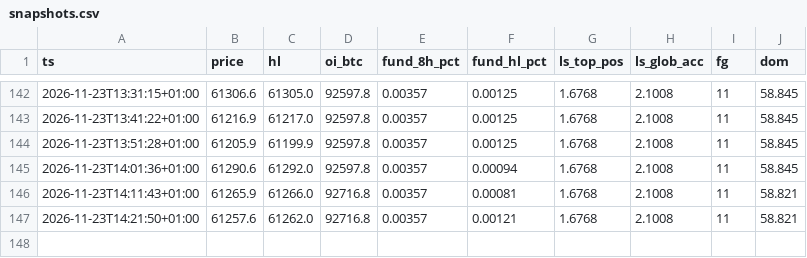
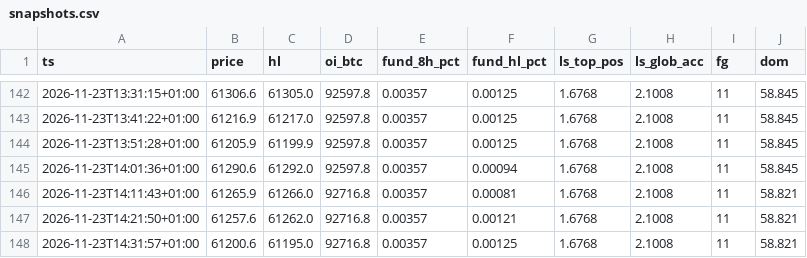
Before and after one commit to 4yrctdg4g5-debug/btc-veille-vibe, a CSV file: data/market/snapshots.csv, drawn as a sheet; only a part is shown, gaps mark what is left out; the diff names each change by its address in the sheet, - before the commit and + after, or states it on an @@ line.

```diff
--- a/data/market/snapshots.csv
+++ b/data/market/snapshots.csv
+row 148: 2026-11-23T14:31:57+01:00 | 61200.6 | 61195.0 | 92716.8 | 0.00357 | 0.00125 | 1.6768 | 2.1008 | 11 | 58.821
```
Also changed, not shown: 1 other file.
